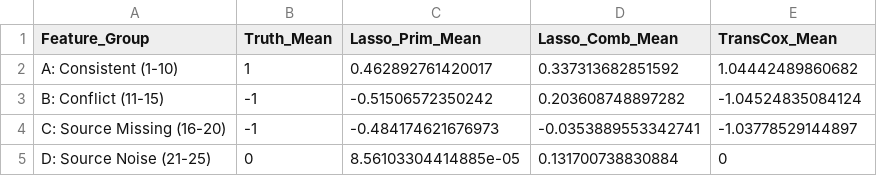
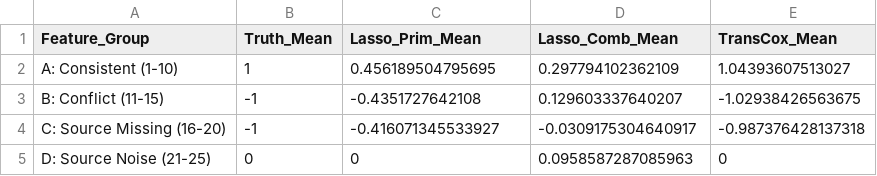
Before and after one commit to Jialong-Jiang/TransCox-Sparse, a CSV file: inst/demo_results/TransCox_Quick_Start_Results/coef_group_summary.csv, drawn as a sheet.

```diff
--- a/inst/demo_results/TransCox_Quick_Start_Results/coef_group_summary.csv
+++ b/inst/demo_results/TransCox_Quick_Start_Results/coef_group_summary.csv
@@ -1,5 +1,5 @@
 "Feature_Group","Truth_Mean","Lasso_Prim_Mean","Lasso_Comb_Mean","TransCox_Mean"
-"A: Consistent (1-10)",1,0.462892761420017,0.337313682851592,1.04442489860682
-"B: Conflict (11-15)",-1,-0.51506572350242,0.203608748897282,-1.04524835084124
-"C: Source Missing (16-20)",-1,-0.484174621676973,-0.0353889553342741,-1.03778529144897
-"D: Source Noise (21-25)",0,8.56103304414885e-05,0.131700738830884,0
+"A: Consistent (1-10)",1,0.456189504795695,0.297794102362109,1.04393607513027
+"B: Conflict (11-15)",-1,-0.4351727642108,0.129603337640207,-1.02938426563675
+"C: Source Missing (16-20)",-1,-0.416071345533927,-0.0309175304640917,-0.987376428137318
+"D: Source Noise (21-25)",0,0,0.0958587287085963,0
```
Also changed, not shown: inst/demo_results/TransCox_Quick_Start_Results/metrics_summary.csv, 7 other files.
